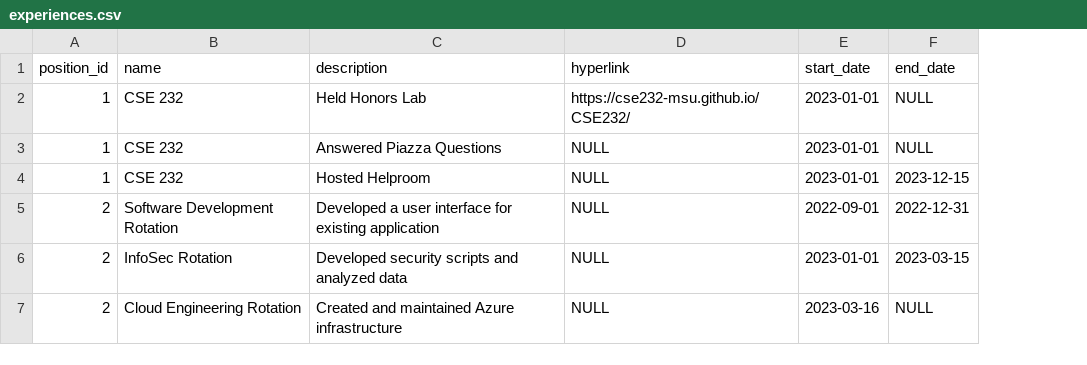
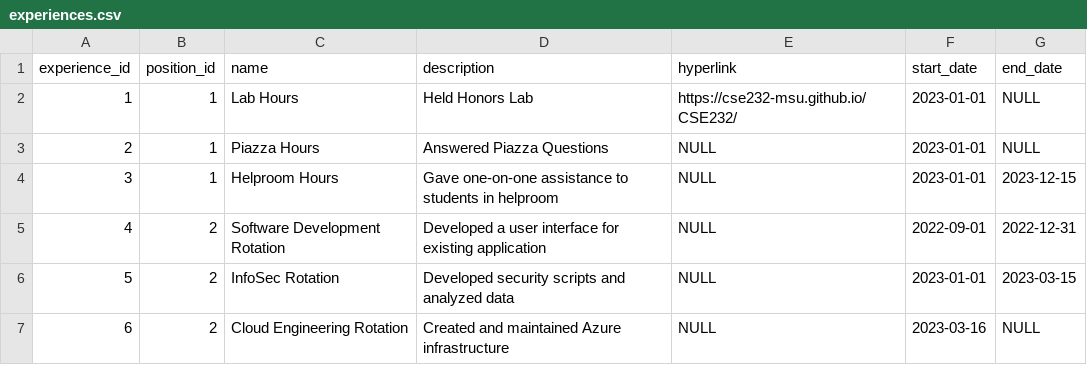
Before and after one commit to np-2001/Project-Management-Tool, a CSV file: homework/Homework-2/flask_app/database/initial_data/experiences.csv, drawn as a sheet; addresses are those after the commit; the diff names each change by its address in the sheet, - before the commit and + after, or states it on an @@ line.

```diff
--- a/homework/Homework-2/flask_app/database/initial_data/experiences.csv
+++ b/homework/Homework-2/flask_app/database/initial_data/experiences.csv
+column A (experience_id), rows 2-7: 1 | 2 | 3 | 4 | 5 | 6
-C2 (name): CSE 232
+C2 (name): Lab Hours
-C3 (name): CSE 232
+C3 (name): Piazza Hours
-C4 (name): CSE 232
+C4 (name): Helproom Hours
-D4 (description): Hosted Helproom
+D4 (description): Gave one-on-one assistance to students in helproom
```
Also changed, not shown: homework/Homework-2/flask_app/database/initial_data/institutions.csv, homework/Homework-2/flask_app/database/initial_data/positions.csv, 15 other files.
